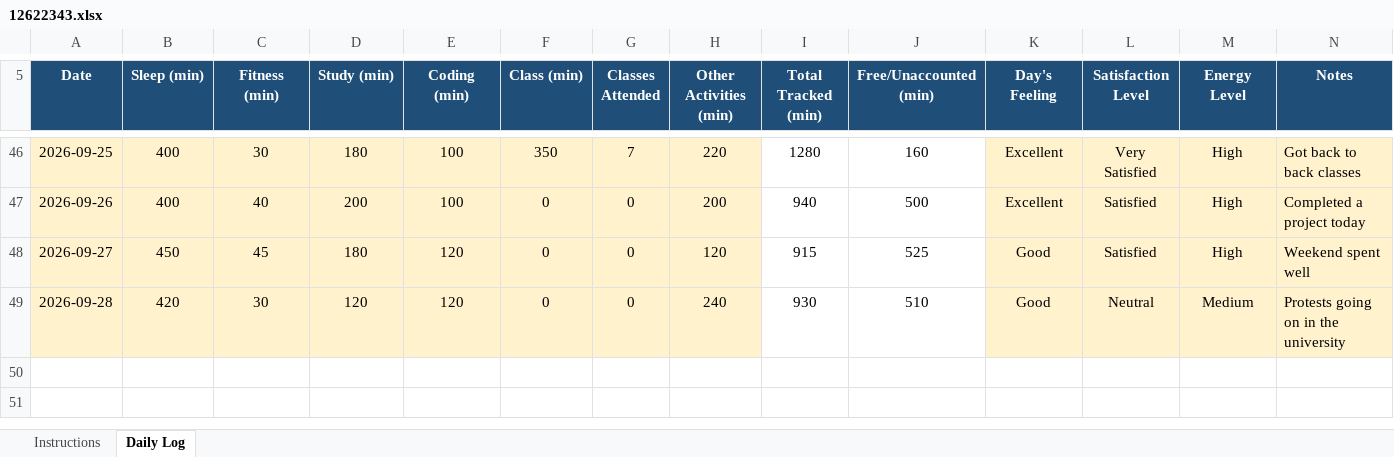
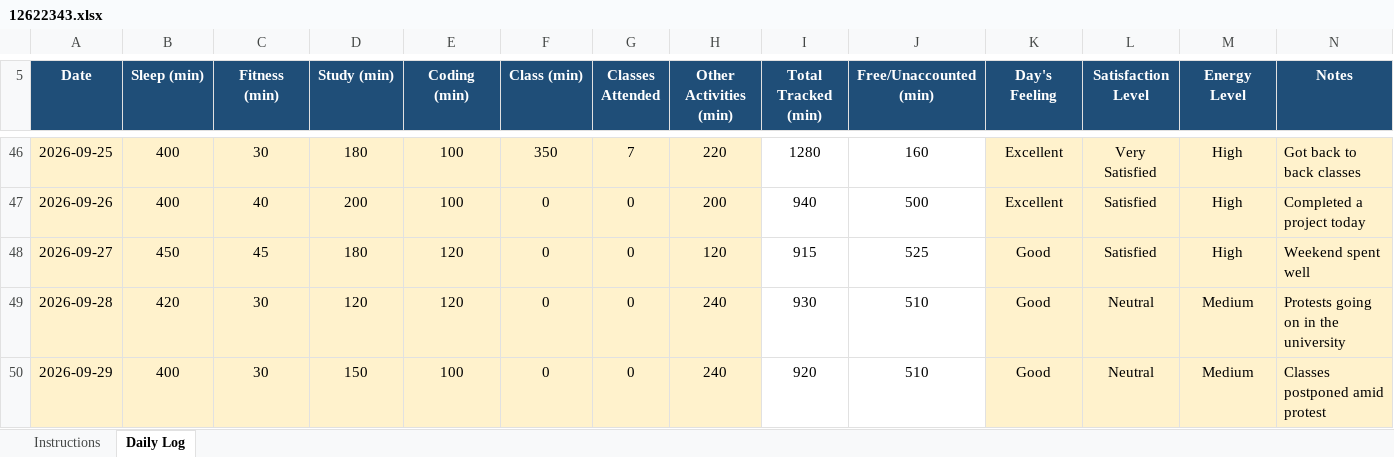
Before and after one commit to harsh00196/CAP776-Daily-Work, an Excel workbook: 12622343.xlsx, sheet Daily Log, drawn as a sheet; only a part is shown, gaps mark what is left out; values as stored, in another font and other column widths than the file's, no borders; conditional formats not drawn; the diff names each change by its address in the sheet, - before the commit and + after, or states it on an @@ line.

Commit message:
Add files via upload

```diff
--- a/12622343.xlsx (sheet Daily Log)
+++ b/12622343.xlsx (sheet Daily Log)
+row 50: 2026-09-29 | 400 | 30 | 150 | 100 | 0 | 0 | 240 | 920 | 510 | Good | Neutral | Medium | Classes postponed amid protest
```
